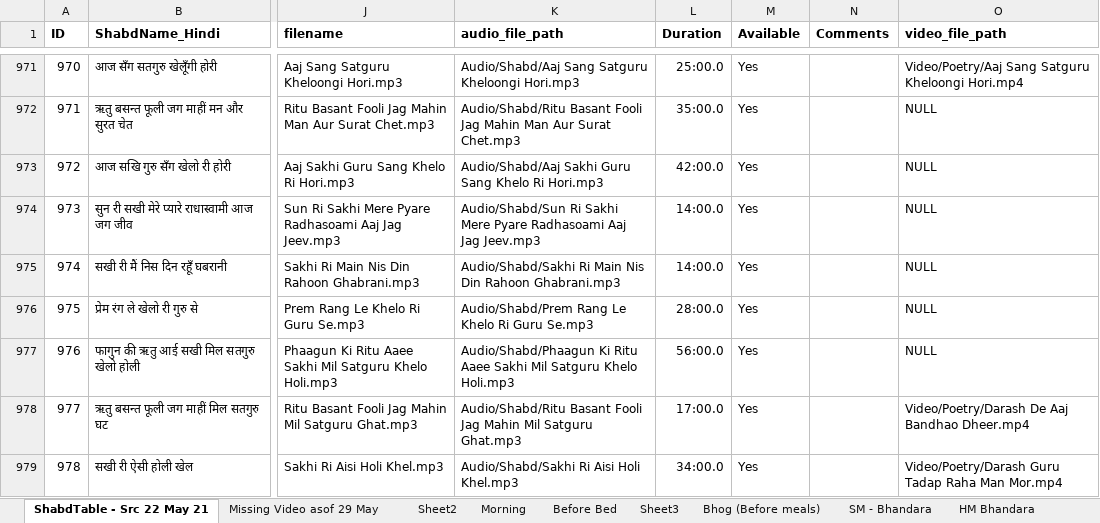
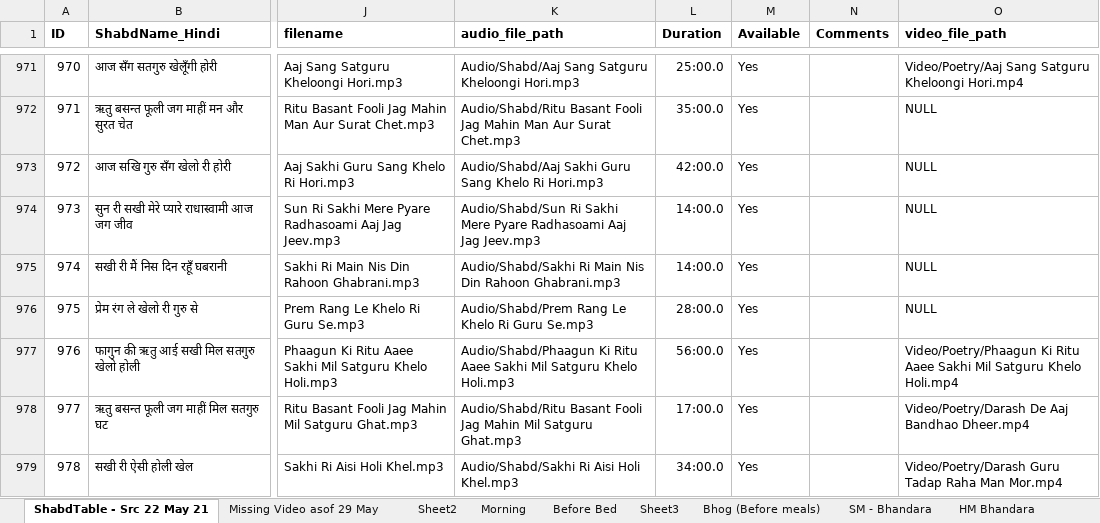
Before and after one commit to RS-Website/Code, an Excel workbook: Shabd_Audios.xlsx, sheet ShabdTable - Src 22 May 21, drawn as a sheet; only a part is shown, gaps mark what is left out; values as stored, in another font and other column widths than the file's, no borders; the diff covers the shown part only; the diff names each change by its address in the sheet, - before the commit and + after, or states it on an @@ line.

```diff
--- a/Shabd_Audios.xlsx (sheet ShabdTable - Src 22 May 21)
+++ b/Shabd_Audios.xlsx (sheet ShabdTable - Src 22 May 21)
-O977 (video_file_path): NULL
+O977 (video_file_path): Video/Poetry/Phaagun Ki Ritu Aaee Sakhi Mil Satguru Khelo Holi.mp4
```
Also changed, not shown: 11 edited cells elsewhere in this sheet, sheet Sheet2, Video_Consistency.xlsx, 1 other file.
